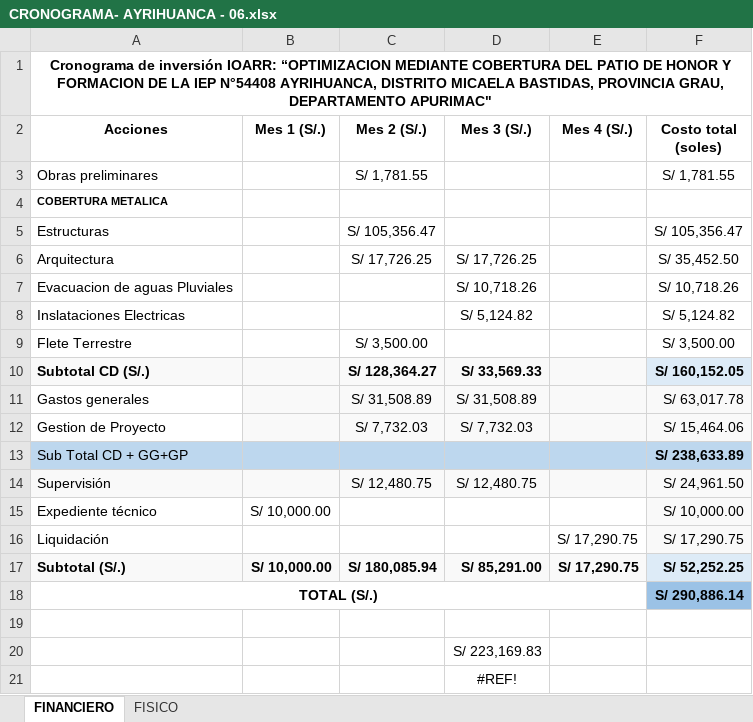
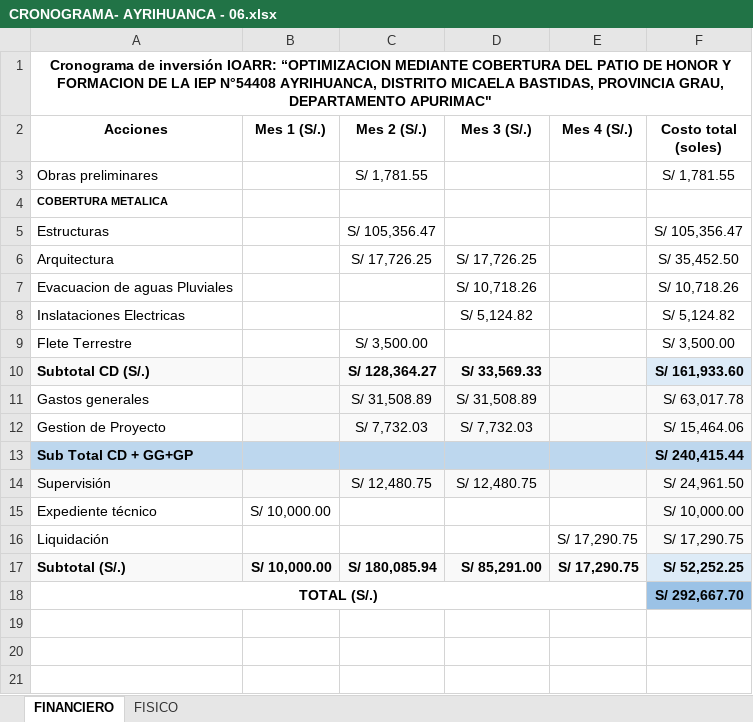
Before and after one commit to ORFEI-GRAP/IOARR0006, an Excel workbook: 9.0 CRONOGRAMA/CRONOGRAMA- AYRIHUANCA - 06.xlsx, sheet FINANCIERO, drawn as a sheet; values as stored, in another font and other column widths than the file's, no borders; the diff names each change by its address in the sheet, - before the commit and + after, or states it on an @@ line.

```diff
--- a/9.0 CRONOGRAMA/CRONOGRAMA- AYRIHUANCA - 06.xlsx (sheet FINANCIERO)
+++ b/9.0 CRONOGRAMA/CRONOGRAMA- AYRIHUANCA - 06.xlsx (sheet FINANCIERO)
-F10 (Costo total (soles)): S/ 160,152.05
+F10 (Costo total (soles)): S/ 161,933.60
-A13 bold: off
+A13 bold: on
-F13 (Costo total (soles)): S/ 238,633.89
+F13 (Costo total (soles)): S/ 240,415.44
-F18 (Costo total (soles)): S/ 290,886.14
+F18 (Costo total (soles)): S/ 292,667.70
-row 19: (empty)
-row 20:  |  |  | S/ 223,169.83
-row 21:  |  |  | #REF!
```
Also changed, not shown: 7.0 DESAGREGADO DE GASTOS/GG-SS-LL-GP - AYRIHUANCA - 06.xlsm, 1 other file.
